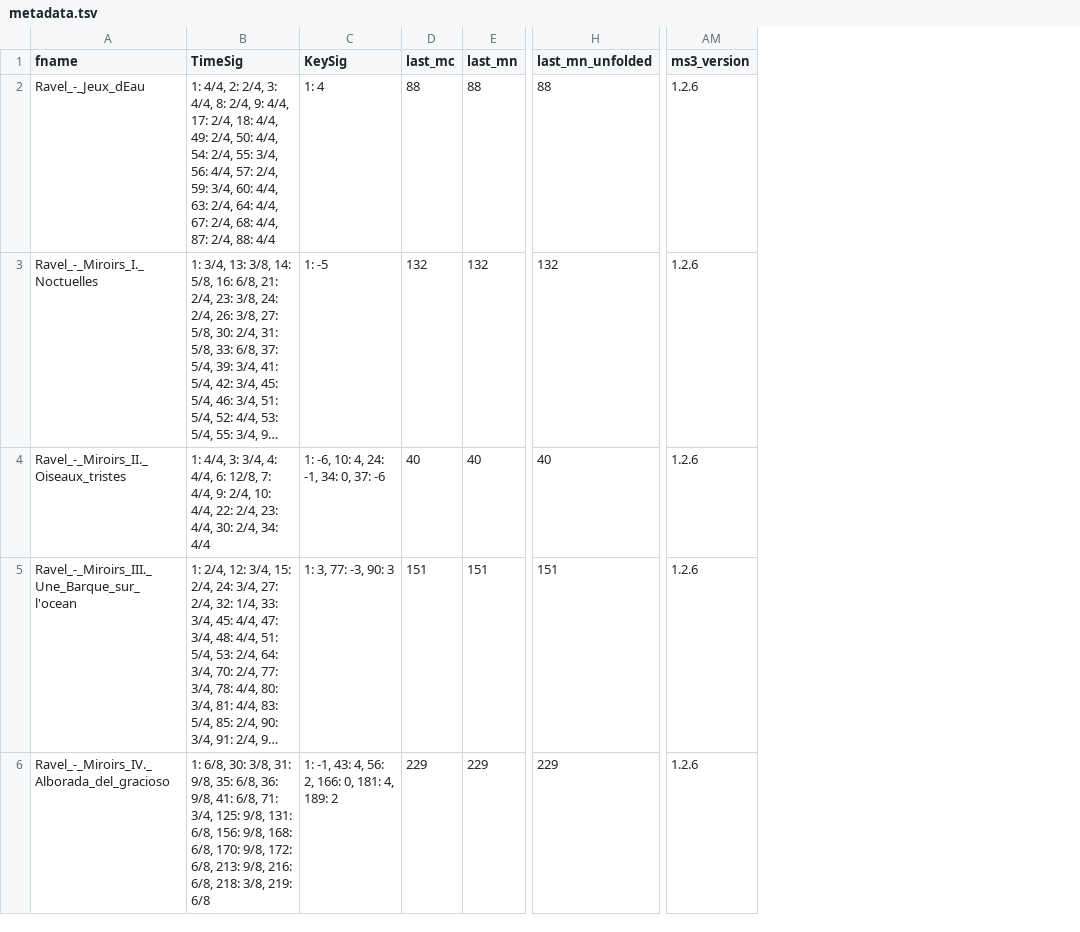
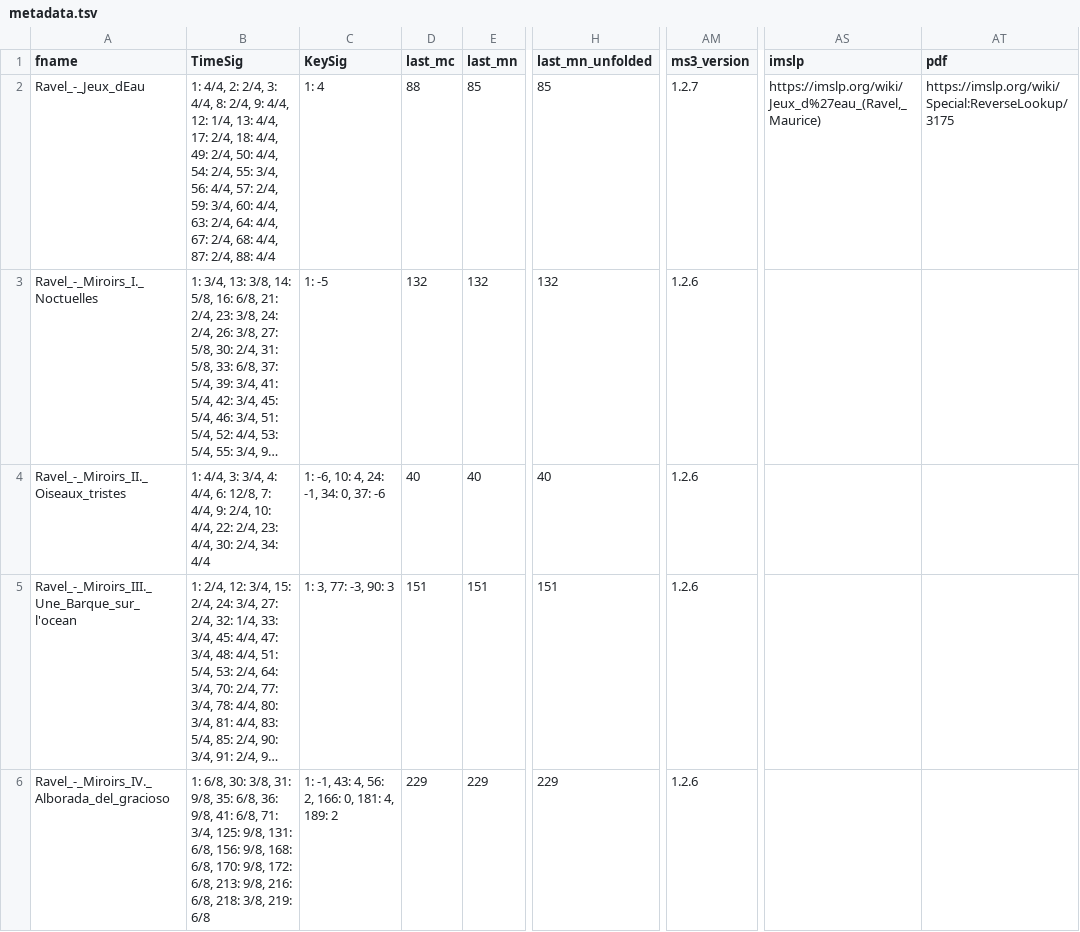
Before and after one commit to DCMLab/ravel_piano, a TSV file: metadata.tsv, drawn as a sheet; only a part is shown, gaps mark what is left out; long unchanged cells end in …; the diff names each change by its address in the sheet, - before the commit and + after, or states it on an @@ line.

```diff
--- a/metadata.tsv
+++ b/metadata.tsv
+column AS (imslp), row 2: https://imslp.org/wiki/Jeux_d%27eau_(Ravel,_Maurice)
+column AT (pdf), row 2: https://imslp.org/wiki/Special:ReverseLookup/3175
-B2 (TimeSig): …9: 4/4, 17: 2/4,…
+B2 (TimeSig): …9: 4/4, 12: 1/4, 13: 4/4, 17: 2/4,…
-E2 (last_mn): 88
+E2 (last_mn): 85
-H2 (last_mn_unfolded): 88
+H2 (last_mn_unfolded): 85
-AM2 (ms3_version): 1.2.6
+AM2 (ms3_version): 1.2.7
```
Also changed, not shown: harmonies/Ravel_-_Jeux_dEau.tsv, measures/Ravel_-_Jeux_dEau.tsv, 5 other files.
